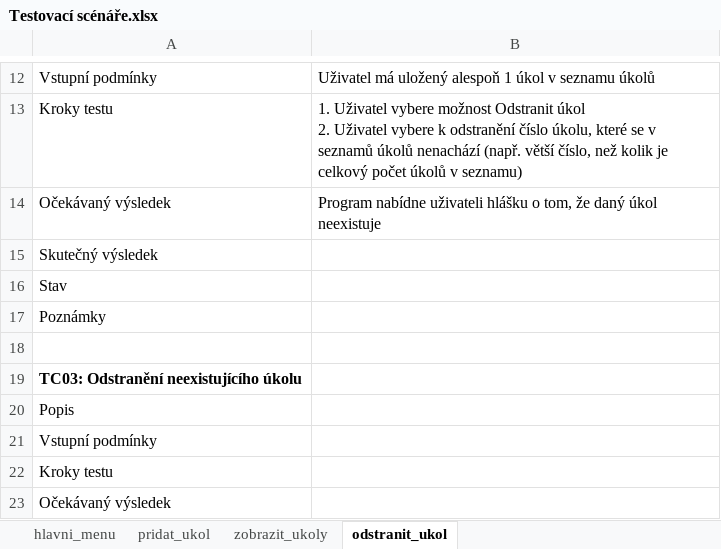
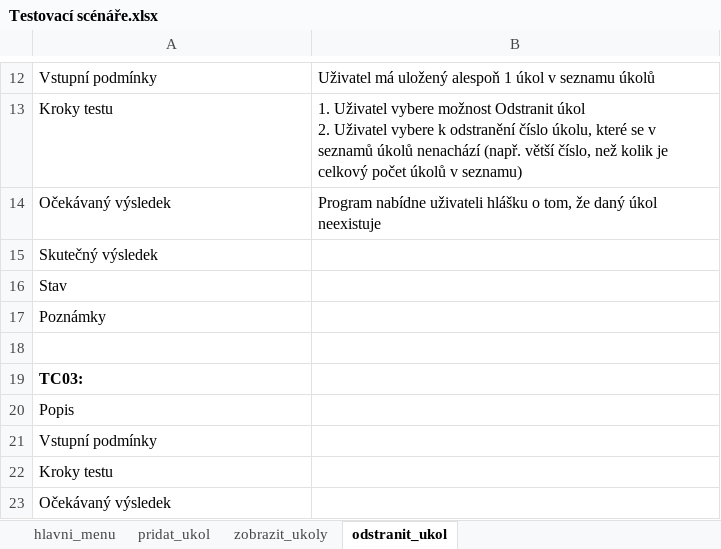
Before and after one commit to sochors/Task-manager, an Excel workbook: Testovací scénáře.xlsx, sheet odstranit_ukol, drawn as a sheet; only a part is shown, gaps mark what is left out; values as stored, in another font and other column widths than the file's, no borders; the diff names each change by its address in the sheet, - before the commit and + after, or states it on an @@ line.

```diff
--- a/Testovací scénáře.xlsx (sheet odstranit_ukol)
+++ b/Testovací scénáře.xlsx (sheet odstranit_ukol)
-A19: TC03: Odstranění neexistujícího úkolu
+A19: TC03:
```
Also changed, not shown: 1 other file.
